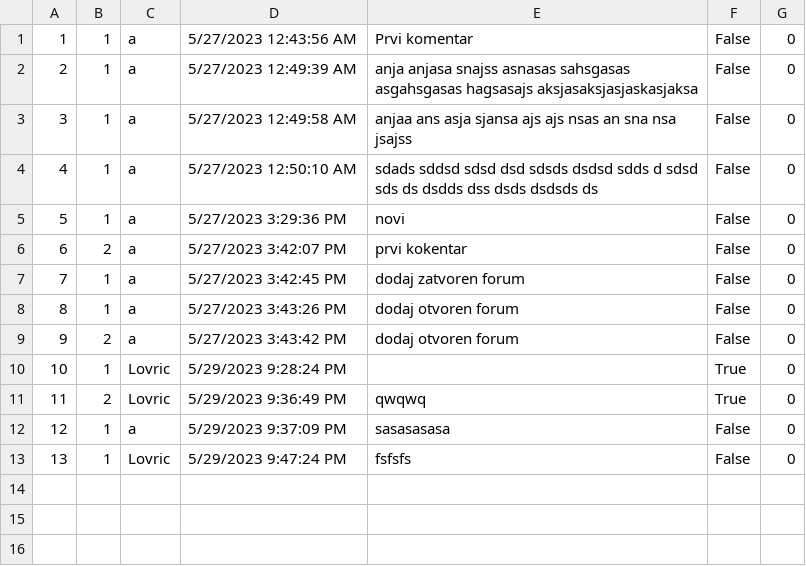
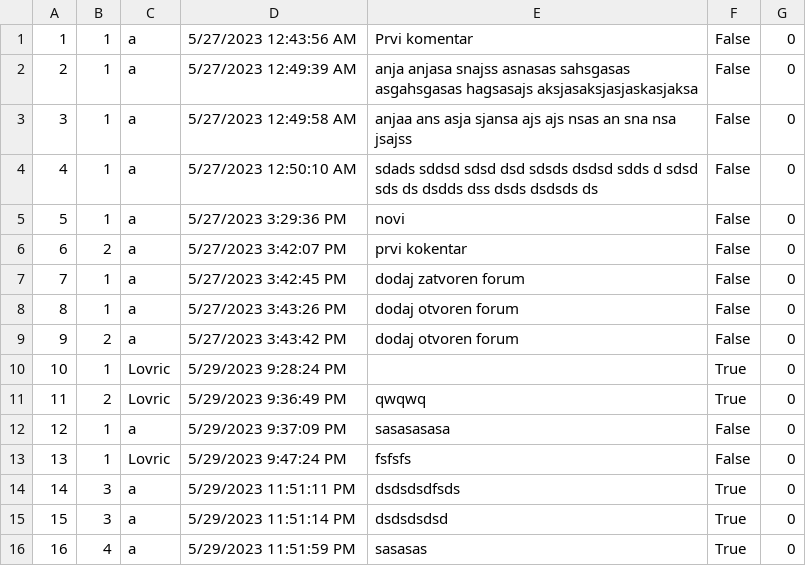
Before and after one commit to anjalovric/Tim1, a CSV file: InitialProject/Resources/Data/forumComments.csv, drawn as a sheet; the diff names each change by its address in the sheet, - before the commit and + after, or states it on an @@ line.

Commit message:
feat: Reporting comments

```diff
--- a/InitialProject/Resources/Data/forumComments.csv
+++ b/InitialProject/Resources/Data/forumComments.csv
+row 14: 14 | 3 | a | 5/29/2023 11:51:11 PM | dsdsdsdfsds | True | 0
+row 15: 15 | 3 | a | 5/29/2023 11:51:14 PM | dsdsdsdsd | True | 0
+row 16: 16 | 4 | a | 5/29/2023 11:51:59 PM | sasasas | True | 0
```
Also changed, not shown: 10 other files.
